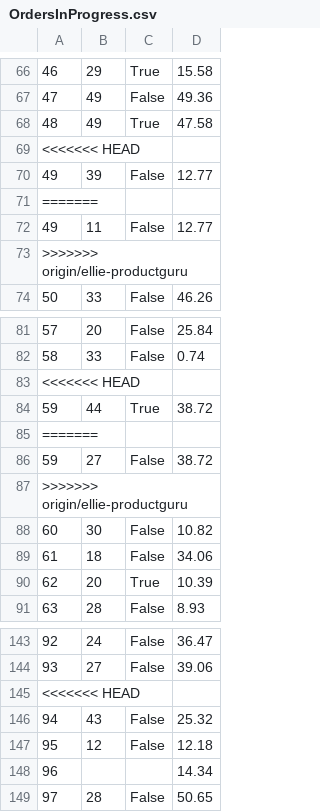
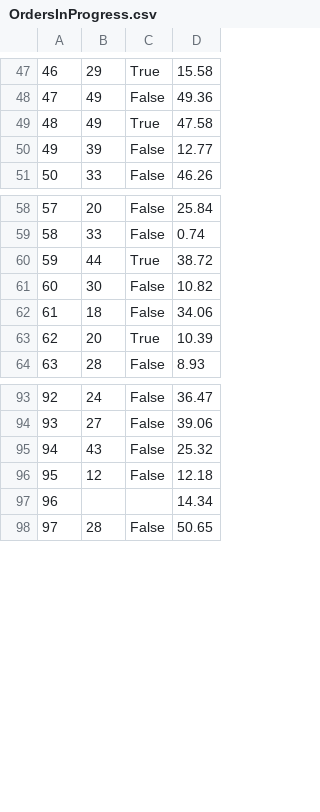
Before and after one commit to ekang100/e-commerce-app, a CSV file: db/generated/OrdersInProgress.csv, drawn as a sheet; only a part is shown, gaps mark what is left out; the diff covers the shown part only.

```diff
--- a/db/generated/OrdersInProgress.csv
+++ b/db/generated/OrdersInProgress.csv
@@ -68,7 +49,3 @@
 48,49,True,47.58
-<<<<<<< HEAD
 49,39,False,12.77
-=======
-49,11,False,12.77
->>>>>>> origin/ellie-productguru
 50,33,False,46.26
@@ -82,7 +59,3 @@
 58,33,False,0.74
-<<<<<<< HEAD
 59,44,True,38.72
-=======
-59,27,False,38.72
->>>>>>> origin/ellie-productguru
 60,30,False,10.82
@@ -144,3 +94,2 @@
 93,27,False,39.06
-<<<<<<< HEAD
 94,43,False,25.32
```
Also changed, not shown: 49 removed rows elsewhere in this file, db/generated/OrdersInProgress-PreProcess.csv, db/generated/Reviews.csv, 10 other files.
